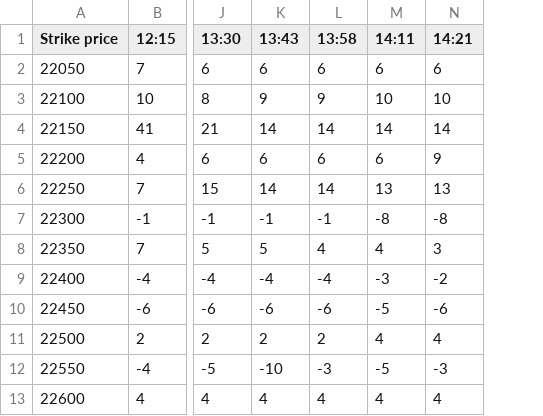
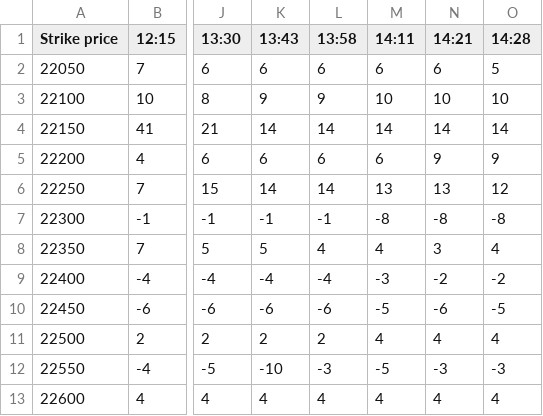
Before and after one commit to bigdatainterview18-cmyk/Nifty_Combined, a CSV file: docs/option_score/option_score_2026-09-25.csv, drawn as a sheet; only a part is shown, gaps mark what is left out; the diff names each change by its address in the sheet, - before the commit and + after, or states it on an @@ line.

```diff
--- a/docs/option_score/option_score_2026-09-25.csv
+++ b/docs/option_score/option_score_2026-09-25.csv
+column O (14:28), rows 2-13: 5 | 10 | 14 | 9 | 12 | -8 | 4 | -2 | -5 | 4 | -3 | 4
```
Also changed, not shown: docs/H1_avg/nifty_h1_percentage_log_2026-09-25.csv, 2 other files.
